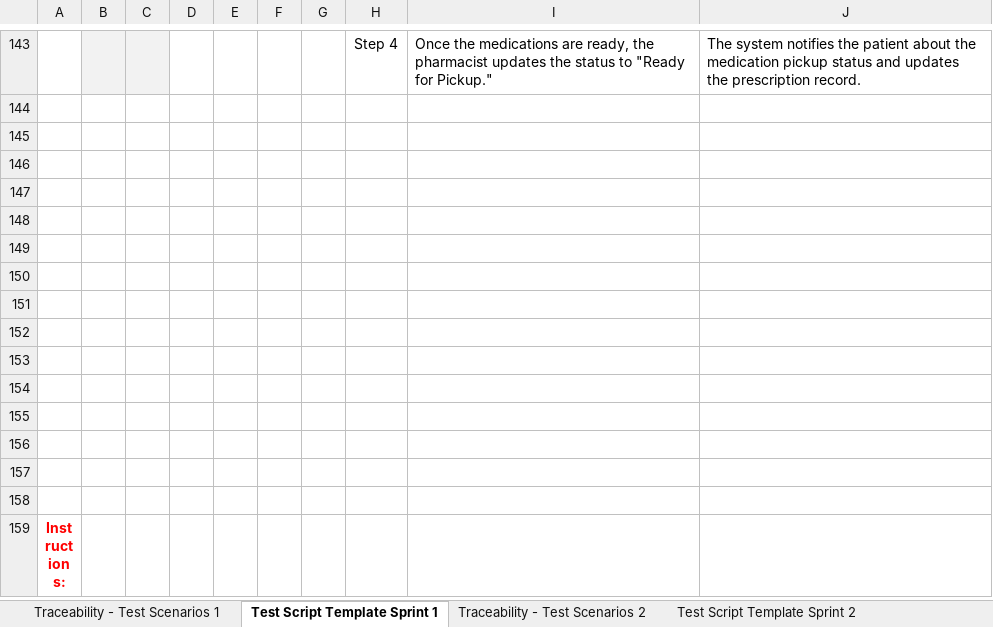
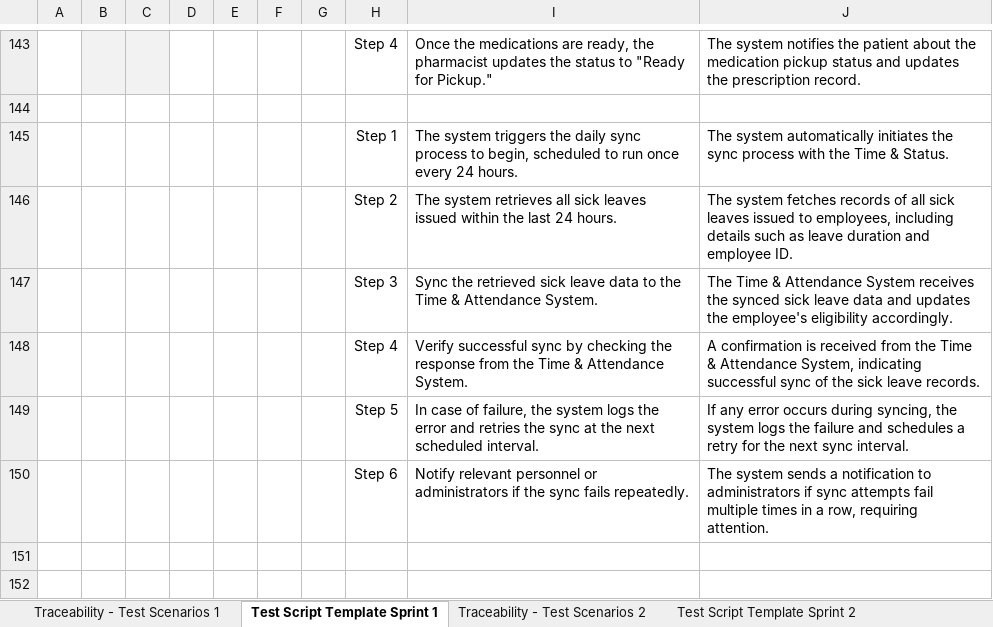
Before and after one commit to ragiit/McDermott, an Excel workbook: Script/Scenario Test1-4.xlsx, sheet Test Script Template Sprint 1, drawn as a sheet; only a part is shown, gaps mark what is left out; the shorter side is filled out with more unchanged rows; values as stored, in another font and other column widths than the file's, no borders; conditional formats not drawn; the diff names each change by its address in the sheet, - before the commit and + after, or states it on an @@ line.

```diff
--- a/Script/Scenario Test1-4.xlsx (sheet Test Script Template Sprint 1)
+++ b/Script/Scenario Test1-4.xlsx (sheet Test Script Template Sprint 1)
-row 145: (empty)
+row 145:  |  |  |  |  |  |  | Step 1 | The system triggers the daily sync process to begin, scheduled to run once every 24 hours. | The system automatically initiates the sync process with the Time & Status.
-row 146: (empty)
+row 146:  |  |  |  |  |  |  | Step 2 | The system retrieves all sick leaves issued within the last 24 hours. | The system fetches records of all sick leaves issued to employees, including details such as leave duration and employee ID.
-row 147: (empty)
+row 147:  |  |  |  |  |  |  | Step 3 | Sync the retrieved sick leave data to the Time & Attendance System. | The Time & Attendance System receives the synced sick leave data and updates the employee's eligibility accordingly.
-row 148: (empty)
+row 148:  |  |  |  |  |  |  | Step 4 | Verify successful sync by checking the response from the Time & Attendance System. | A confirmation is received from the Time & Attendance System, indicating successful sync of the sick leave records.
-row 149: (empty)
+row 149:  |  |  |  |  |  |  | Step 5 | In case of failure, the system logs the error and retries the sync at the next scheduled interval. | If any error occurs during syncing, the system logs the failure and schedules a retry for the next sync interval.
-row 150: (empty)
+row 150:  |  |  |  |  |  |  | Step 6 | Notify relevant personnel or administrators if the sync fails repeatedly. | The system sends a notification to administrators if sync attempts fail multiple times in a row, requiring attention.
```
Also changed, not shown: sheet Test Script Template Sprint 2, sheet Test Script Sprint 3-4, 3 other files.
